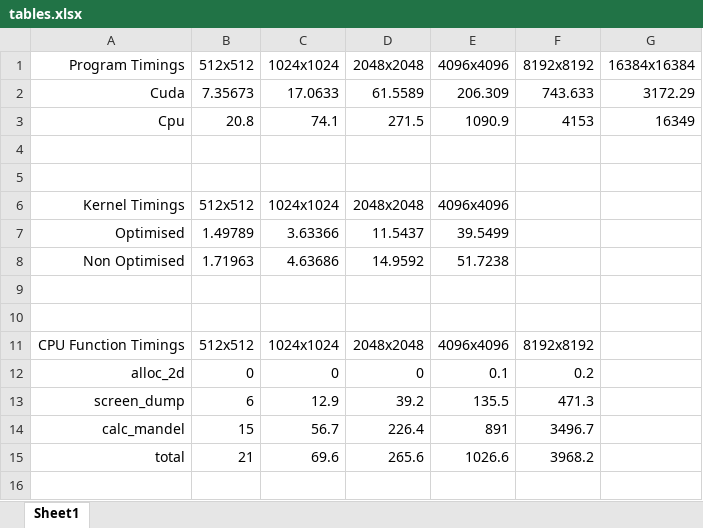
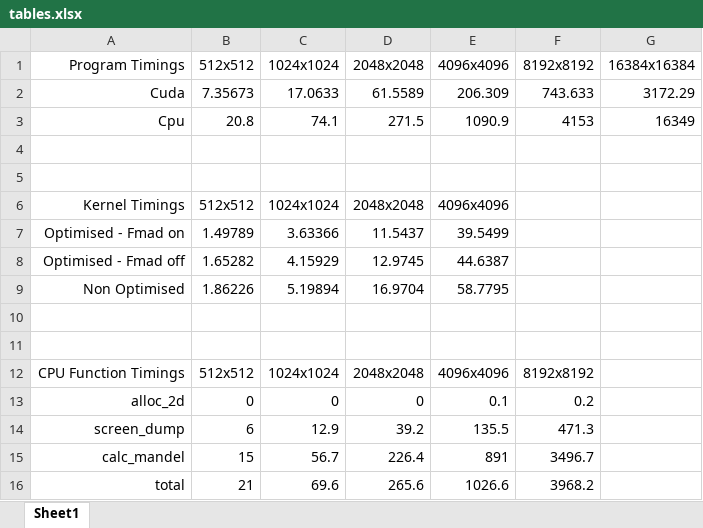
Before and after one commit to bsc-william-taylor/accelerator-programming, an Excel workbook: docs/tables.xlsx, sheet Sheet1, drawn as a sheet; values as stored, in another font and other column widths than the file's, no borders; addresses are those after the commit; the diff names each change by its address in the sheet, - before the commit and + after, or states it on an @@ line.

Commit message:
Updating tables

```diff
--- a/docs/tables.xlsx (sheet Sheet1)
+++ b/docs/tables.xlsx (sheet Sheet1)
-A7 (Program Timings): Optimised
+A7 (Program Timings): Optimised - Fmad on
+row 8: Optimised - Fmad off | 1.65282 | 4.15929 | 12.9745 | 44.6387
-B9 (512x512): 1.71963
+B9 (512x512): 1.86226
-C9 (1024x1024): 4.63686
+C9 (1024x1024): 5.19894
-D9 (2048x2048): 14.9592
+D9 (2048x2048): 16.9704
-E9 (4096x4096): 51.7238
+E9 (4096x4096): 58.7795
```
Also changed, not shown: 14 other files.
